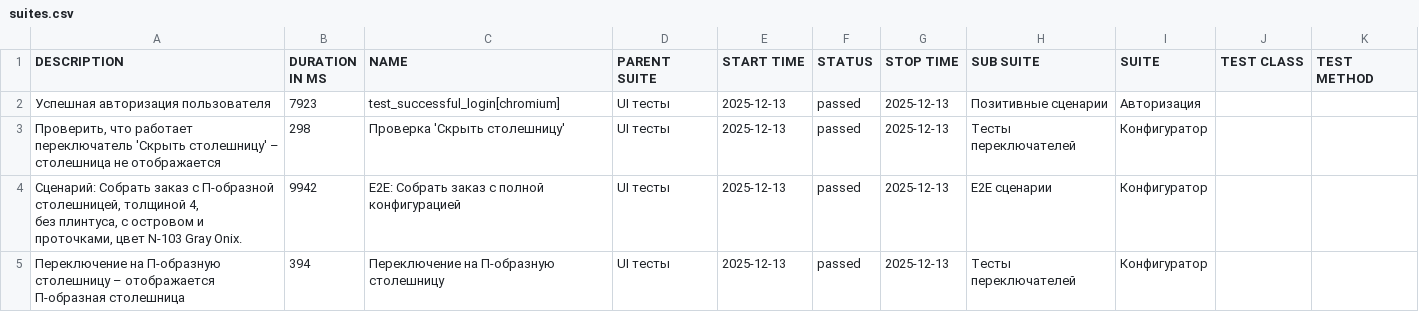
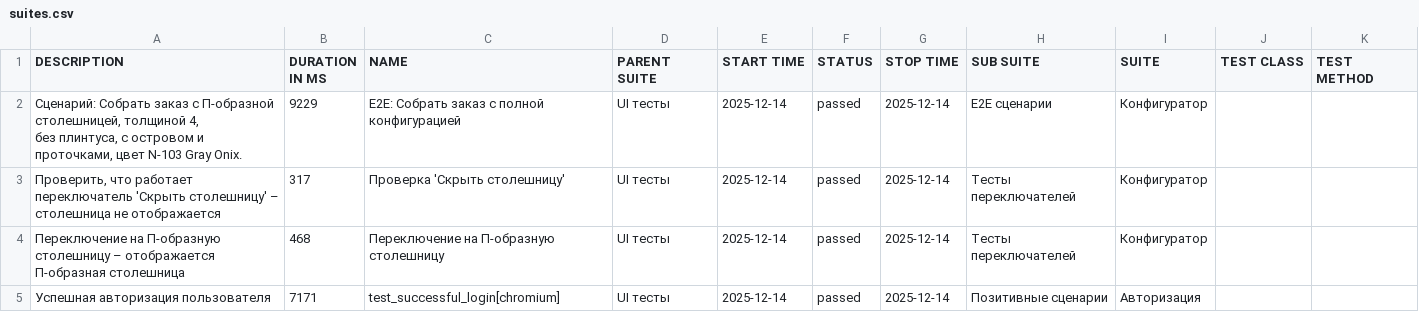
Before and after one commit to Deslowter/Playwright_python_inzhenerka, a CSV file: data/suites.csv, drawn as a sheet.

```diff
--- a/data/suites.csv
+++ b/data/suites.csv
@@ -1,8 +1,8 @@
 "DESCRIPTION","DURATION IN MS","NAME","PARENT SUITE","START TIME","STATUS","STOP TIME","SUB SUITE","SUITE","TEST CLASS","TEST METHOD"
-"Успешная авторизация пользователя","7923","test_successful_login[chromium]","UI тесты","2025-12-13","passed","2025-12-13","Позитивные сценарии","Авторизация","",""
-"Проверить, что работает переключатель 'Скрыть столешницу' – столешница не отображается","298","Проверка 'Скрыть столешницу'","UI тесты","2025-12-13","passed","2025-12-13","Тесты переключателей","Конфигуратор","",""
-"
-        Сценарий: Собрать заказ с П-образной столешницей, толщиной 4,
-        без плинтуса, с островом и проточками, цвет N-103 Gray Onix.
-        ","9942","E2E: Собрать заказ с полной конфигурацией","UI тесты","2025-12-13","passed","2025-12-13","E2E сценарии","Конфигуратор","",""
-"Переключение на П-образную столешницу – отображается П-образная столешница","394","Переключение на П-образную столешницу","UI тесты","2025-12-13","passed","2025-12-13","Тесты переключателей","Конфигуратор","",""
+"
+        Сценарий: Собрать заказ с П-образной столешницей, толщиной 4,
+        без плинтуса, с островом и проточками, цвет N-103 Gray Onix.
+        ","9229","E2E: Собрать заказ с полной конфигурацией","UI тесты","2025-12-14","passed","2025-12-14","E2E сценарии","Конфигуратор","",""
+"Проверить, что работает переключатель 'Скрыть столешницу' – столешница не отображается","317","Проверка 'Скрыть столешницу'","UI тесты","2025-12-14","passed","2025-12-14","Тесты переключателей","Конфигуратор","",""
+"Переключение на П-образную столешницу – отображается П-образная столешница","468","Переключение на П-образную столешницу","UI тесты","2025-12-14","passed","2025-12-14","Тесты переключателей","Конфигуратор","",""
+"Успешная авторизация пользователя","7171","test_successful_login[chromium]","UI тесты","2025-12-14","passed","2025-12-14","Позитивные сценарии","Авторизация","",""
```
Also changed, not shown: 50 other files.
